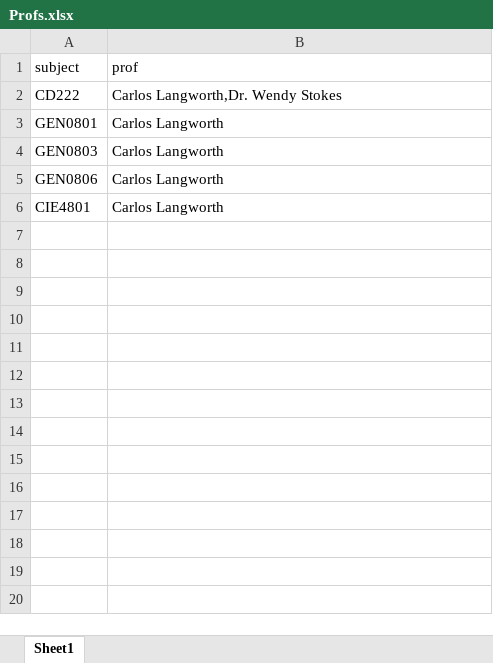
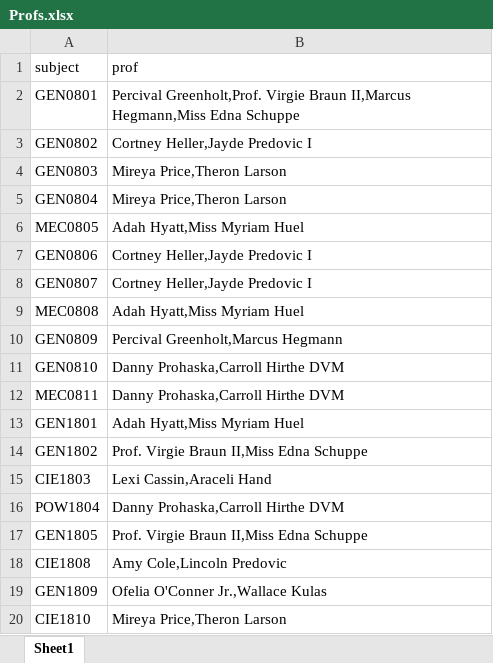
Before and after one commit to hussein1574/Student-Management-System-Customized-Web-Application-Python-Integrated, an Excel workbook: app/scripts/lectures/Profs.xlsx, sheet Sheet1, drawn as a sheet; only a part is shown; values as stored, in another font and other column widths than the file's, no borders; removed rows and columns are numbered as before the commit, all else as after; the diff covers the shown part only; the diff names each change by its address in the sheet, - before the commit and + after, or states it on an @@ line.

```diff
--- a/app/scripts/lectures/Profs.xlsx (sheet Sheet1)
+++ b/app/scripts/lectures/Profs.xlsx (sheet Sheet1)
-row 2: CD222 | Carlos Langworth,Dr. Wendy Stokes
-B2 (prof): Carlos Langworth
+B2 (prof): Percival Greenholt,Prof. Virgie Braun II,Marcus Hegmann,Miss Edna Schuppe
+row 3: GEN0802 | Cortney Heller,Jayde Predovic I
-B4 (prof): Carlos Langworth
+B4 (prof): Mireya Price,Theron Larson
+row 5: GEN0804 | Mireya Price,Theron Larson
+row 6: MEC0805 | Adah Hyatt,Miss Myriam Huel
-B7 (prof): Carlos Langworth
+B7 (prof): Cortney Heller,Jayde Predovic I
-row 6: CIE4801 | Carlos Langworth
+row 8: GEN0807 | Cortney Heller,Jayde Predovic I
+row 9: MEC0808 | Adah Hyatt,Miss Myriam Huel
+row 10: GEN0809 | Percival Greenholt,Marcus Hegmann
+row 11: GEN0810 | Danny Prohaska,Carroll Hirthe DVM
+row 12: MEC0811 | Danny Prohaska,Carroll Hirthe DVM
+row 13: GEN1801 | Adah Hyatt,Miss Myriam Huel
+row 14: GEN1802 | Prof. Virgie Braun II,Miss Edna Schuppe
+row 15: CIE1803 | Lexi Cassin,Araceli Hand
+row 16: POW1804 | Danny Prohaska,Carroll Hirthe DVM
+row 17: GEN1805 | Prof. Virgie Braun II,Miss Edna Schuppe
+row 18: CIE1808 | Amy Cole,Lincoln Predovic
+row 19: GEN1809 | Ofelia O'Conner Jr.,Wallace Kulas
+row 20: CIE1810 | Mireya Price,Theron Larson
```
Also changed, not shown: 10 added rows elsewhere in this sheet, app/scripts/conflict_table.xlsx, app/scripts/lectures/Lecture_Table.xlsx, 29 other files.
